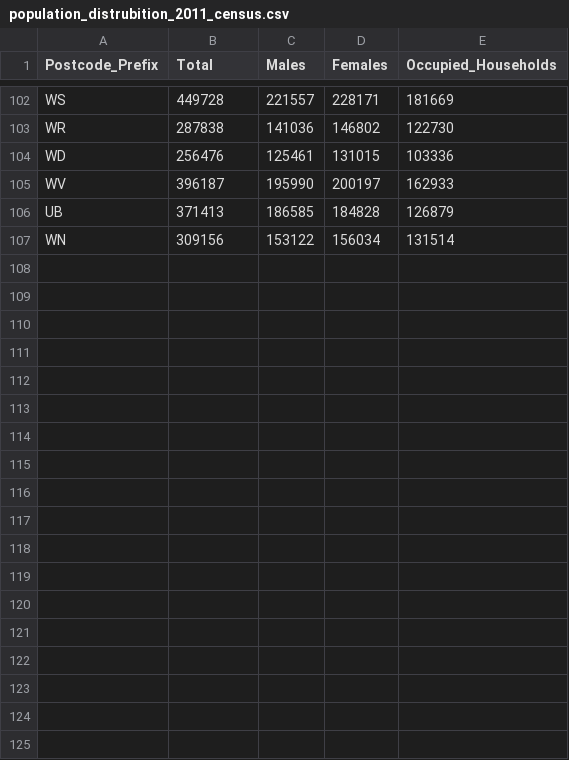
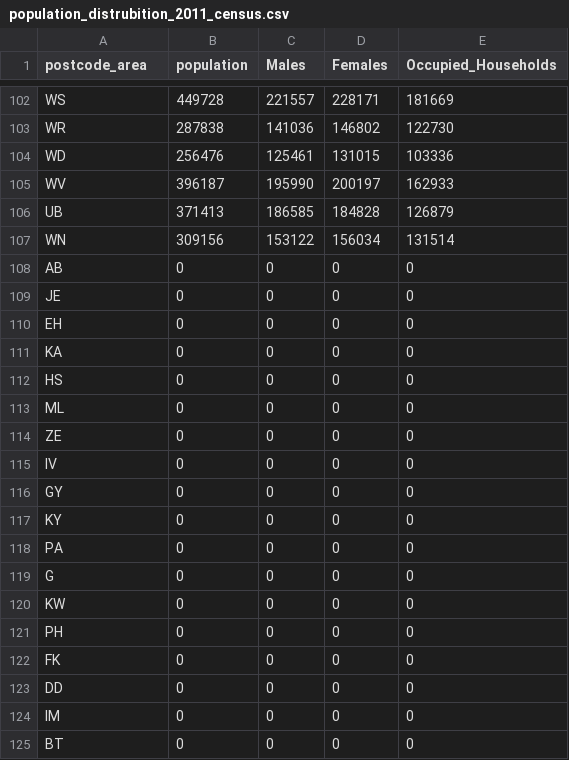
Before and after one commit to jacobluke89/health-data-etl-kaggle, a CSV file: data/uk/population_distrubition_2011_census.csv (was data/population_distrubition_2011_census.csv), drawn as a sheet; only a part is shown, gaps mark what is left out; the diff names each change by its address in the sheet, - before the commit and + after, or states it on an @@ line.

Commit message:
created get_normalised_data_dict funct in new_approach.ipynb to be transfered to utils.py

```diff
--- a/data/population_distrubition_2011_census.csv
+++ b/data/uk/population_distrubition_2011_census.csv
-A1: Postcode_Prefix
+A1: postcode_area
-B1: Total
+B1: population
+row 108: AB | 0 | 0 | 0 | 0
+row 109: JE | 0 | 0 | 0 | 0
+row 110: EH | 0 | 0 | 0 | 0
+row 111: KA | 0 | 0 | 0 | 0
+row 112: HS | 0 | 0 | 0 | 0
+row 113: ML | 0 | 0 | 0 | 0
+row 114: ZE | 0 | 0 | 0 | 0
+row 115: IV | 0 | 0 | 0 | 0
+row 116: GY | 0 | 0 | 0 | 0
+row 117: KY | 0 | 0 | 0 | 0
+row 118: PA | 0 | 0 | 0 | 0
+row 119: G | 0 | 0 | 0 | 0
+row 120: KW | 0 | 0 | 0 | 0
+row 121: PH | 0 | 0 | 0 | 0
+row 122: FK | 0 | 0 | 0 | 0
+row 123: DD | 0 | 0 | 0 | 0
+row 124: IM | 0 | 0 | 0 | 0
+row 125: BT | 0 | 0 | 0 | 0
```
Also changed, not shown: 5 other files.
